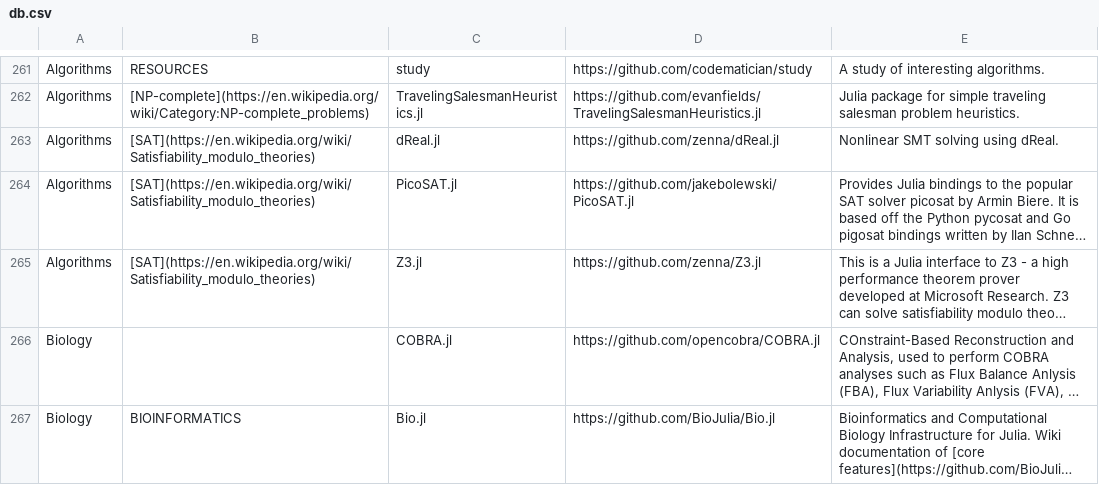
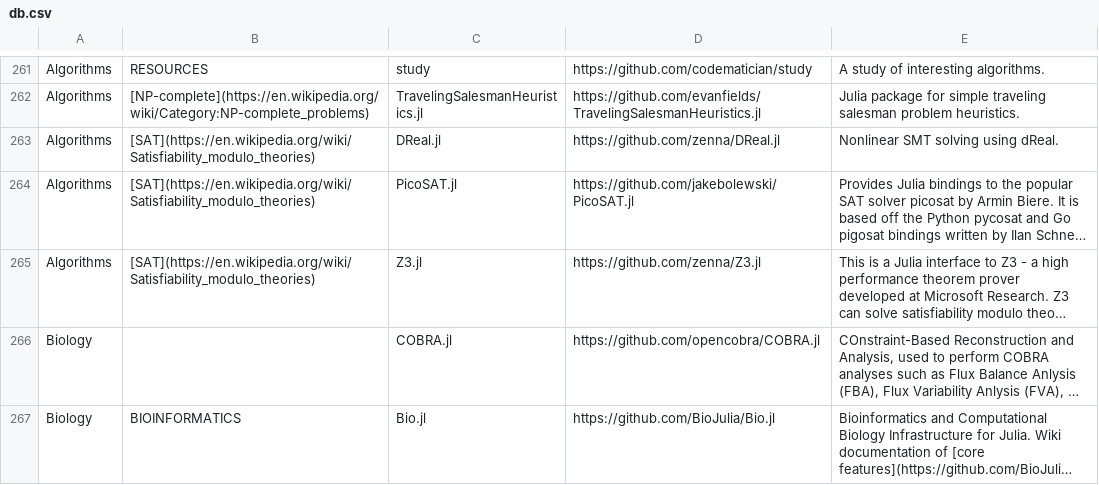
Before and after one commit to svaksha/Julia.jl, a CSV file: db.csv, drawn as a sheet; only a part is shown, gaps mark what is left out; long unchanged cells end in …; the diff names each change by its address in the sheet, - before the commit and + after, or states it on an @@ line.

Commit message:
Fix casing on DReal pkg to match Julia convention

```diff
--- a/db.csv
+++ b/db.csv
-C263: dReal.jl
+C263: DReal.jl
-D263: https://github.com/zenna/dReal.jl
+D263: https://github.com/zenna/DReal.jl
```
